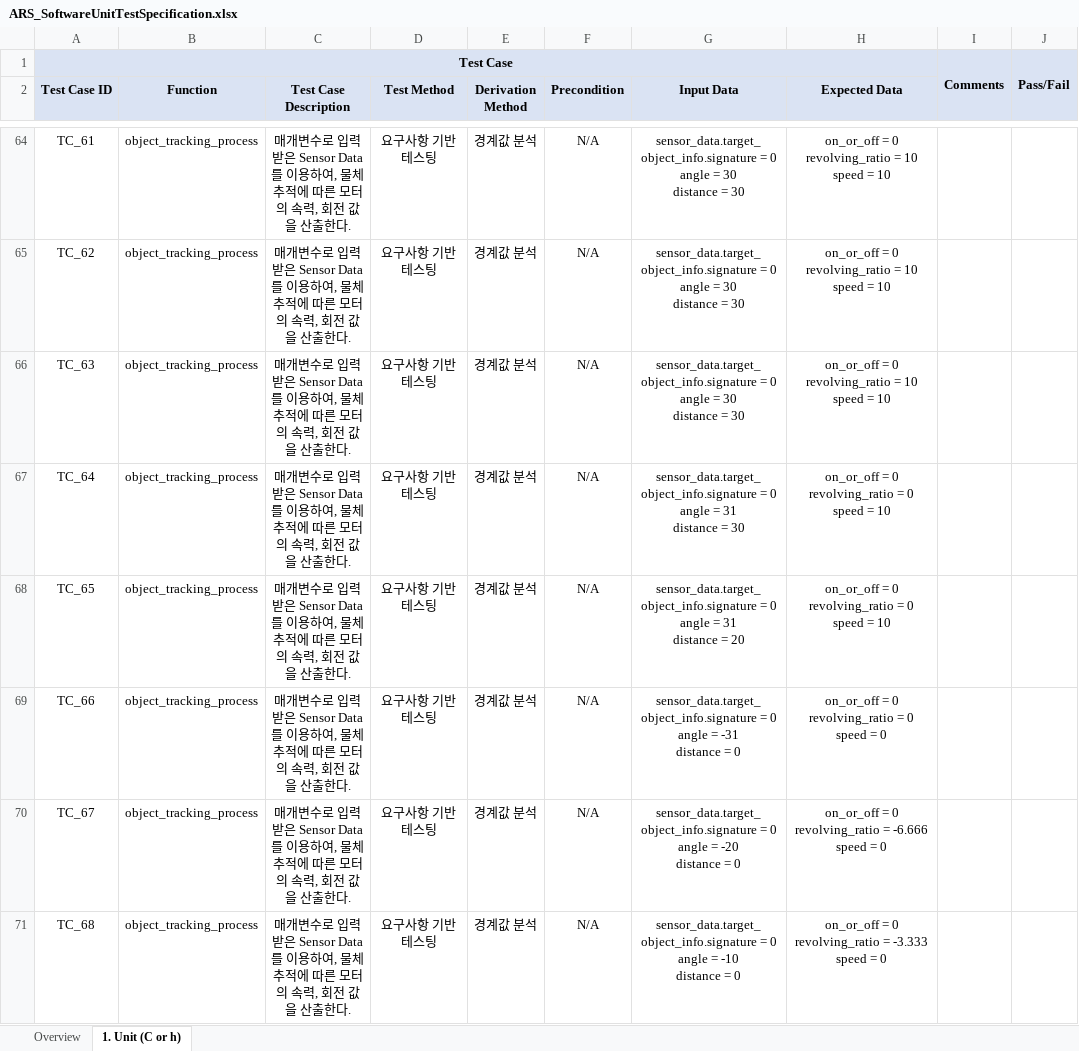
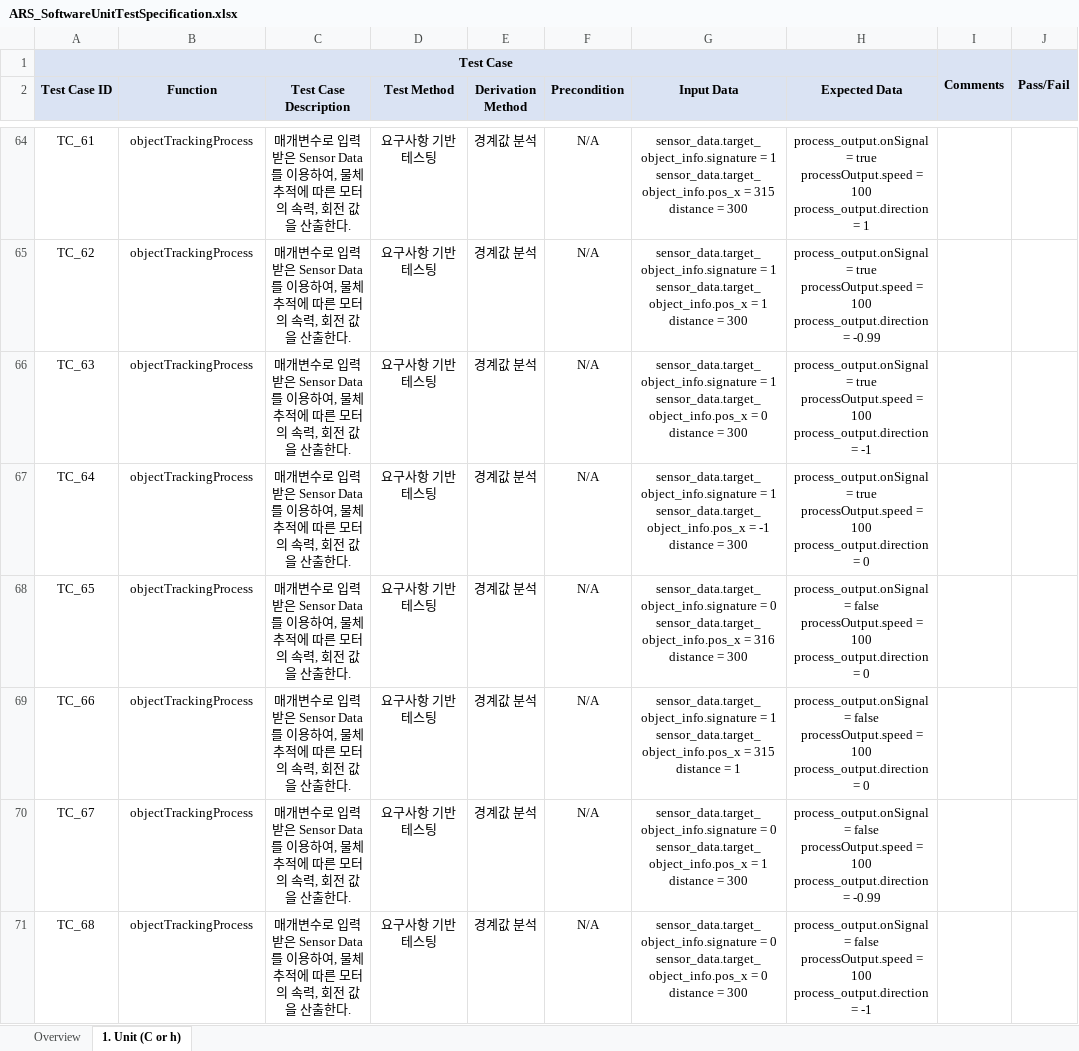
Before and after one commit to sortinghyeok/SW_Test_Autonomous_Object_Tracking_Robot, an Excel workbook: ARS_SoftwareUnitTestSpecification.xlsx, sheet 1. Unit (C or h), drawn as a sheet; only a part is shown, gaps mark what is left out; values as stored, in another font and other column widths than the file's, no borders; ↵ is a line break in a cell; the diff covers the shown part only; the diff names each change by its address in the sheet, - before the commit and + after, or states it on an @@ line.

```diff
--- a/ARS_SoftwareUnitTestSpecification.xlsx (sheet 1. Unit (C or h))
+++ b/ARS_SoftwareUnitTestSpecification.xlsx (sheet 1. Unit (C or h))
-B64:B71 (Function): object_tracking_process
+B64:B71 (Function): objectTrackingProcess
-G64 (Input Data): sensor_data.target_object_info.signature = 0 ↵ angle = 30 ↵ distance = 30
+G64 (Input Data): sensor_data.target_object_info.signature = 1 ↵ sensor_data.target_object_info.pos_x = 315 ↵ distance = 300
-H64 (Expected Data): on_or_off = 0 ↵ revolving_ratio = 10 ↵ speed = 10
+H64 (Expected Data): process_output.onSignal = true ↵ processOutput.speed = 100 ↵ process_output.direction = 1
-G65 (Input Data): sensor_data.target_object_info.signature = 0 ↵ angle = 30 ↵ distance = 30
+G65 (Input Data): sensor_data.target_object_info.signature = 1 ↵ sensor_data.target_object_info.pos_x = 1 ↵ distance = 300
-H65 (Expected Data): on_or_off = 0 ↵ revolving_ratio = 10 ↵ speed = 10
+H65 (Expected Data): process_output.onSignal = true ↵ processOutput.speed = 100 ↵ process_output.direction = -0.99
-G66 (Input Data): sensor_data.target_object_info.signature = 0 ↵ angle = 30 ↵ distance = 30
+G66 (Input Data): sensor_data.target_object_info.signature = 1 ↵ sensor_data.target_object_info.pos_x = 0 ↵ distance = 300
-H66 (Expected Data): on_or_off = 0 ↵ revolving_ratio = 10 ↵ speed = 10
+H66 (Expected Data): process_output.onSignal = true ↵ processOutput.speed = 100 ↵ process_output.direction = -1
-G67 (Input Data): sensor_data.target_object_info.signature = 0 ↵ angle = 31 ↵ distance = 30
+G67 (Input Data): sensor_data.target_object_info.signature = 1 ↵ sensor_data.target_object_info.pos_x = -1 ↵ distance = 300
-H67 (Expected Data): on_or_off = 0 ↵ revolving_ratio = 0 ↵ speed = 10
+H67 (Expected Data): process_output.onSignal = true ↵ processOutput.speed = 100 ↵ process_output.direction = 0
-G68 (Input Data): …= 0 ↵ angle = 31 ↵ distance = 20
+G68 (Input Data): …= 0 ↵ sensor_data.target_object_info.pos_x = 316 ↵ distance = 300
-H68 (Expected Data): on_or_off = 0 ↵ revolving_ratio = 0 ↵ speed = 10
+H68 (Expected Data): process_output.onSignal = false ↵ processOutput.speed = 100 ↵ process_output.direction = 0
-G69 (Input Data): sensor_data.target_object_info.signature = 0 ↵ angle = -31 ↵ distance = 0
+G69 (Input Data): sensor_data.target_object_info.signature = 1 ↵ sensor_data.target_object_info.pos_x = 315 ↵ distance = 1
-H69 (Expected Data): on_or_off = 0 ↵ revolving_ratio = 0 ↵ speed = 0
+H69 (Expected Data): process_output.onSignal = false ↵ processOutput.speed = 100 ↵ process_output.direction = 0
-G70 (Input Data): …= 0 ↵ angle = -20 ↵ distance = 0
+G70 (Input Data): …= 0 ↵ sensor_data.target_object_info.pos_x = 1 ↵ distance = 300
-H70 (Expected Data): on_or_off = 0 ↵ revolving_ratio = -6.666 ↵ speed = 0
+H70 (Expected Data): process_output.onSignal = false ↵ processOutput.speed = 100 ↵ process_output.direction = -0.99
-G71 (Input Data): …= 0 ↵ angle = -10 ↵ distance = 0
+G71 (Input Data): …= 0 ↵ sensor_data.target_object_info.pos_x = 0 ↵ distance = 300
-H71 (Expected Data): on_or_off = 0 ↵ revolving_ratio = -3.333 ↵ speed = 0
+H71 (Expected Data): process_output.onSignal = false ↵ processOutput.speed = 100 ↵ process_output.direction = -1
```
Also changed, not shown: 7 added rows and 205 edited cells elsewhere in this sheet, 1 other file.
